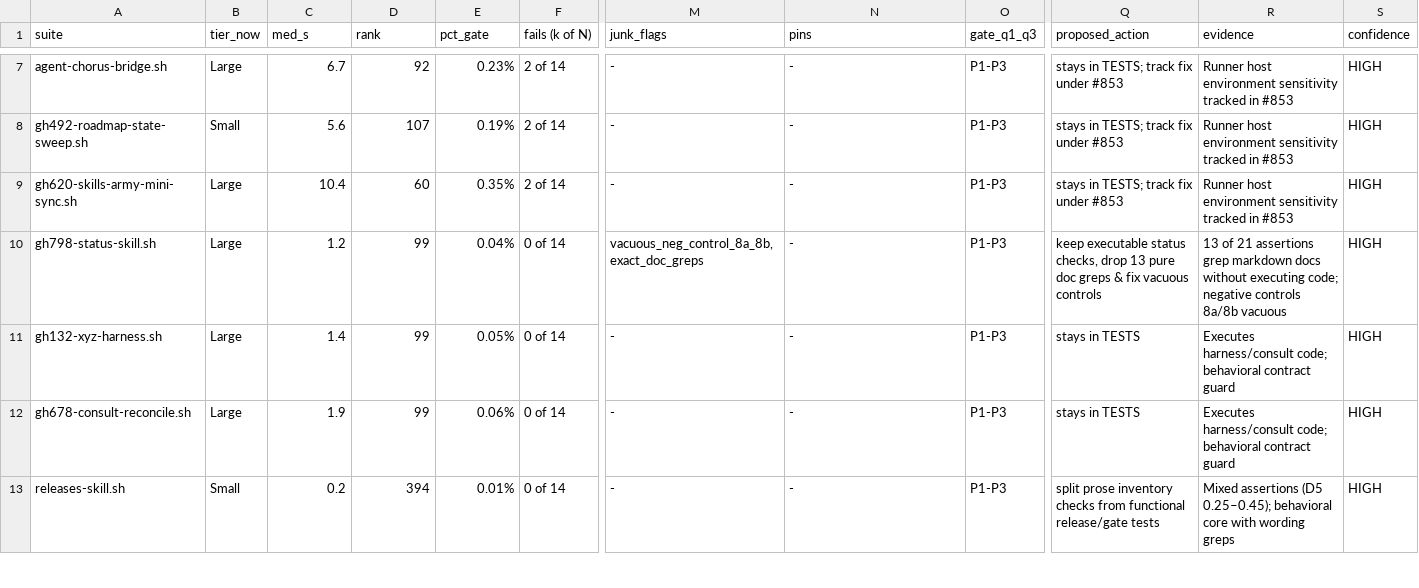
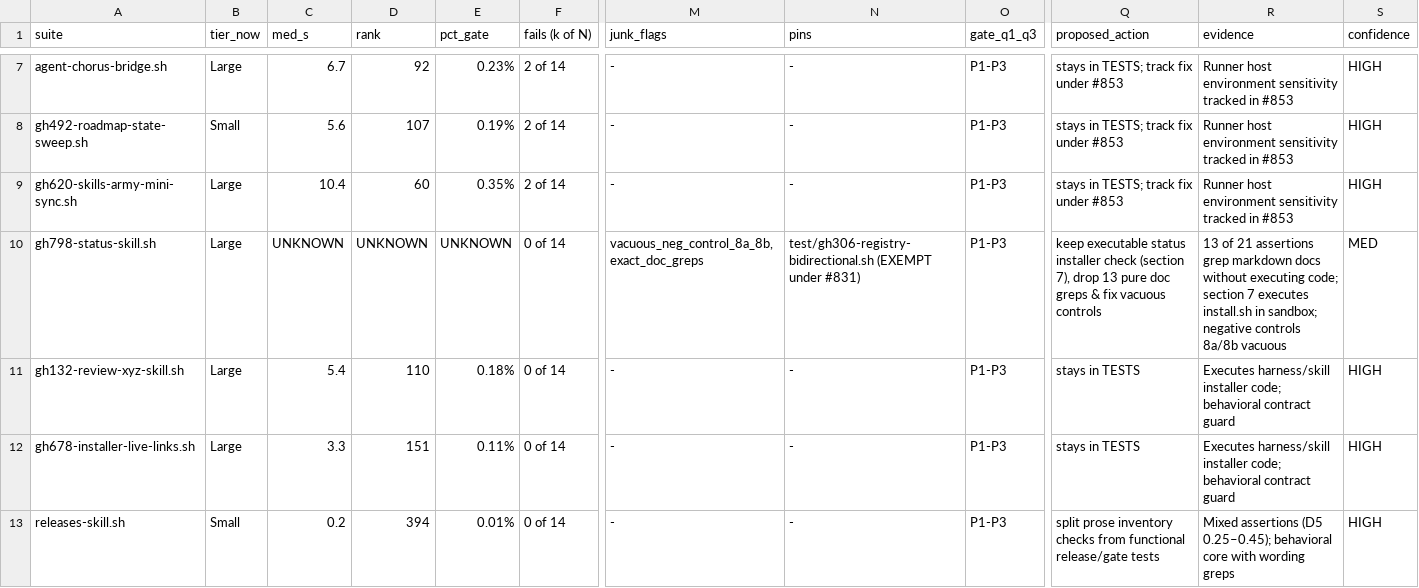
Before and after one commit to HiQS-Labs/XYZ-forge, a TSV file: TESTS-RESULTS/2026-09-27+GH-862/ci-suite-audit-sample.tsv, drawn as a sheet; only a part is shown, gaps mark what is left out; the diff covers the shown part only; the diff names each change by its address in the sheet, - before the commit and + after, or states it on an @@ line.

Commit message:
skills(ci-suite-audit): address Grok Bot review feedback on PR #865
- Pin upstream NOTICE URLs to explicit commit SHAs
- Clarify D9 OpenClaw verdict effects and NIGHTLY invocation rules
- Clarify QUARANTINE whack-a-mole recommendation for shared root causes
- Note subdirectory suite unregister handling vs gh306 EXEMPT
- Record UNKNOWN for unmeasured metrics and require dual-source for HIGH confidence
- Update 30-suite sample with exact test names and SPLIT rationale for gh798
- Re-run sample audit and all verification suites with captured logs and provenance

Co-Authored-By: Antigravity (agy) <noreply@google.com>

```diff
--- a/TESTS-RESULTS/2026-09-27+GH-862/ci-suite-audit-sample.tsv
+++ b/TESTS-RESULTS/2026-09-27+GH-862/ci-suite-audit-sample.tsv
-C10 (med_s): 1.2
+C10 (med_s): UNKNOWN
-D10 (rank): 99
+D10 (rank): UNKNOWN
-E10 (pct_gate): 0.04%
+E10 (pct_gate): UNKNOWN
-N10 (pins): -
+N10 (pins): test/gh306-registry-bidirectional.sh (EXEMPT under #831)
-Q10 (proposed_action): …executable status checks, drop 13…
+Q10 (proposed_action): …executable status installer check (section 7), drop 13…
-R10 (evidence): …executing code; negative controls…
+R10 (evidence): …executing code; section 7 executes install.sh in sandbox; negative controls…
-S10 (confidence): HIGH
+S10 (confidence): MED
-A11 (suite): gh132-xyz-harness.sh
+A11 (suite): gh132-review-xyz-skill.sh
-C11 (med_s): 1.4
+C11 (med_s): 5.4
-D11 (rank): 99
+D11 (rank): 110
-E11 (pct_gate): 0.05%
+E11 (pct_gate): 0.18%
-R11:R12 (evidence): Executes harness/consult code; behavioral…
+R11:R12 (evidence): Executes harness/skill installer code; behavioral…
-A12 (suite): gh678-consult-reconcile.sh
+A12 (suite): gh678-installer-live-links.sh
-C12 (med_s): 1.9
+C12 (med_s): 3.3
-D12 (rank): 99
+D12 (rank): 151
-E12 (pct_gate): 0.06%
+E12 (pct_gate): 0.11%
```
Also changed, not shown: 24 edited cells elsewhere in this file, 9 other files.
